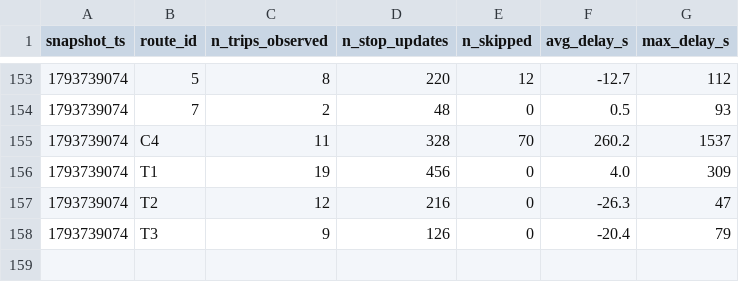
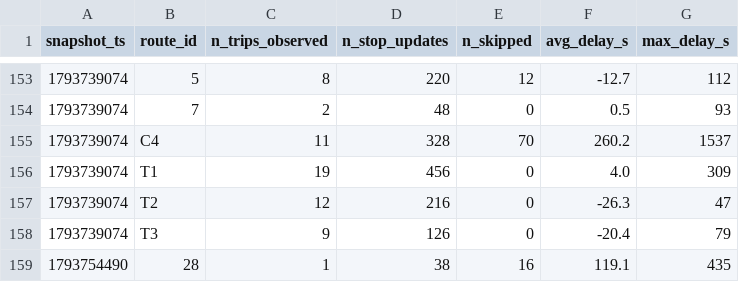
Before and after one commit to joel-tchinda-business-intelligence/smart-mobility-lemans, a CSV file: data/history/route_delays_2026-11.csv, drawn as a sheet; only a part is shown, gaps mark what is left out.

```diff
--- a/data/history/route_delays_2026-11.csv
+++ b/data/history/route_delays_2026-11.csv
@@ -158 +158,2 @@ snapshot_ts,route_id,n_trips_observed,n_stop_updates,n_skipped,avg_delay_s,max_d
 1793739074,T3,9,126,0,-20.4,79
+1793754490,28,1,38,16,119.1,435
```
Also changed, not shown: 1 other file.
